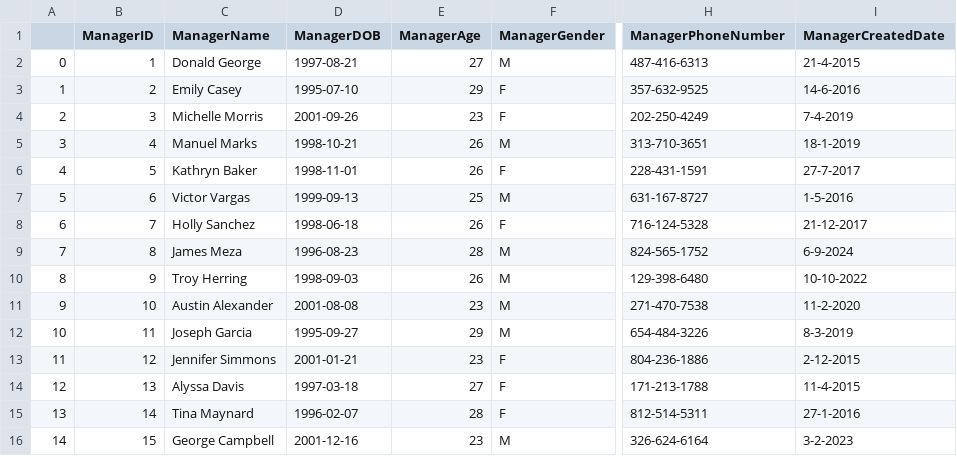
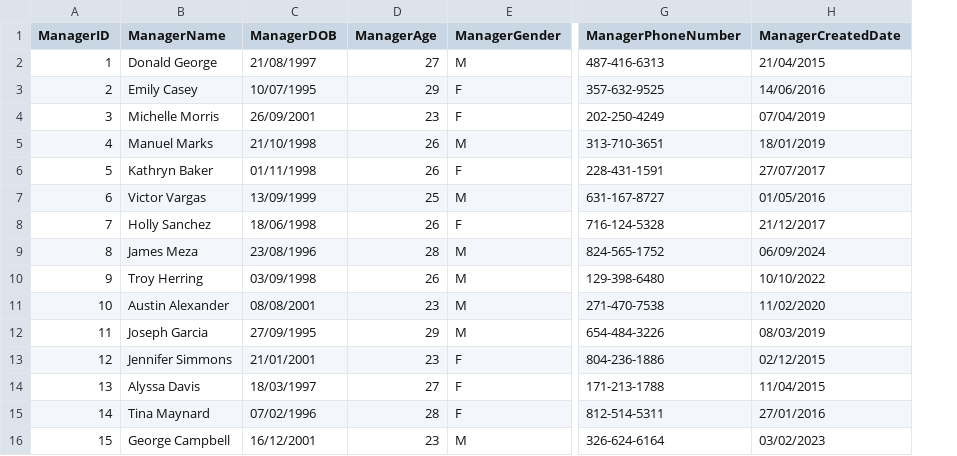
Before and after one commit to hshariq/dwh, a CSV file: Data/WarhouseManager.csv, drawn as a sheet; only a part is shown, gaps mark what is left out; removed rows and columns are numbered as before the commit, all else as after; the diff names each change by its address in the sheet, - before the commit and + after, or states it on an @@ line.

```diff
--- a/Data/WarhouseManager.csv
+++ b/Data/WarhouseManager.csv
-column A, rows 2-16: 0 | 1 | 2 | 3 | 4 | 5 | 6 | 7 | 8 | 9 | 10 | 11 | 12 | 13 | 14
-C2 (ManagerDOB): 1997-08-21
+C2 (ManagerDOB): 21/08/1997
-H2 (ManagerCreatedDate): 21-4-2015
+H2 (ManagerCreatedDate): 21/04/2015
-C3 (ManagerDOB): 1995-07-10
+C3 (ManagerDOB): 10/07/1995
-H3 (ManagerCreatedDate): 14-6-2016
+H3 (ManagerCreatedDate): 14/06/2016
-C4 (ManagerDOB): 2001-09-26
+C4 (ManagerDOB): 26/09/2001
-H4 (ManagerCreatedDate): 7-4-2019
+H4 (ManagerCreatedDate): 07/04/2019
-C5 (ManagerDOB): 1998-10-21
+C5 (ManagerDOB): 21/10/1998
-H5 (ManagerCreatedDate): 18-1-2019
+H5 (ManagerCreatedDate): 18/01/2019
-C6 (ManagerDOB): 1998-11-01
+C6 (ManagerDOB): 01/11/1998
-H6 (ManagerCreatedDate): 27-7-2017
+H6 (ManagerCreatedDate): 27/07/2017
-C7 (ManagerDOB): 1999-09-13
+C7 (ManagerDOB): 13/09/1999
-H7 (ManagerCreatedDate): 1-5-2016
+H7 (ManagerCreatedDate): 01/05/2016
-C8 (ManagerDOB): 1998-06-18
+C8 (ManagerDOB): 18/06/1998
-H8 (ManagerCreatedDate): 21-12-2017
+H8 (ManagerCreatedDate): 21/12/2017
-C9 (ManagerDOB): 1996-08-23
+C9 (ManagerDOB): 23/08/1996
-H9 (ManagerCreatedDate): 6-9-2024
+H9 (ManagerCreatedDate): 06/09/2024
-C10 (ManagerDOB): 1998-09-03
+C10 (ManagerDOB): 03/09/1998
-H10 (ManagerCreatedDate): 10-10-2022
+H10 (ManagerCreatedDate): 10/10/2022
-C11 (ManagerDOB): 2001-08-08
+C11 (ManagerDOB): 08/08/2001
-H11 (ManagerCreatedDate): 11-2-2020
+H11 (ManagerCreatedDate): 11/02/2020
-C12 (ManagerDOB): 1995-09-27
+C12 (ManagerDOB): 27/09/1995
-H12 (ManagerCreatedDate): 8-3-2019
+H12 (ManagerCreatedDate): 08/03/2019
-C13 (ManagerDOB): 2001-01-21
+C13 (ManagerDOB): 21/01/2001
-H13 (ManagerCreatedDate): 2-12-2015
+H13 (ManagerCreatedDate): 02/12/2015
-C14 (ManagerDOB): 1997-03-18
+C14 (ManagerDOB): 18/03/1997
-H14 (ManagerCreatedDate): 11-4-2015
+H14 (ManagerCreatedDate): 11/04/2015
-C15 (ManagerDOB): 1996-02-07
+C15 (ManagerDOB): 07/02/1996
-H15 (ManagerCreatedDate): 27-1-2016
+H15 (ManagerCreatedDate): 27/01/2016
-C16 (ManagerDOB): 2001-12-16
+C16 (ManagerDOB): 16/12/2001
-H16 (ManagerCreatedDate): 3-2-2023
+H16 (ManagerCreatedDate): 03/02/2023
```
Also changed, not shown: Data/CustomerDeliveryOrder.csv, Data/CustomerSalesOrder.csv, 8 other files.
